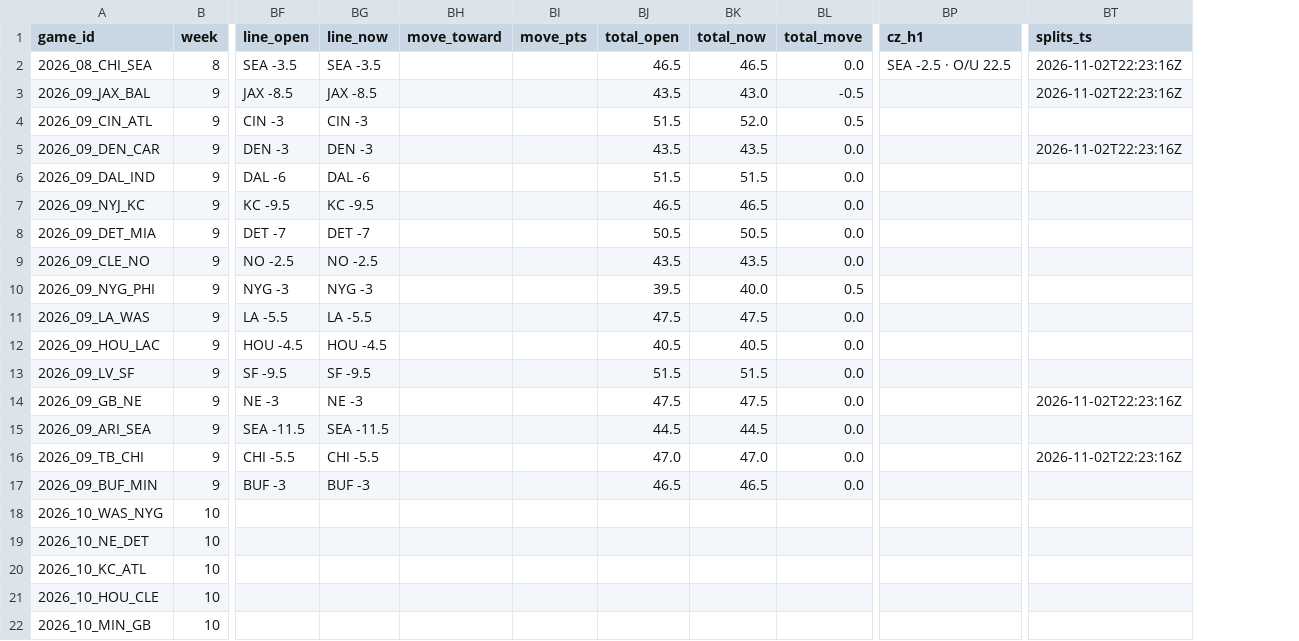
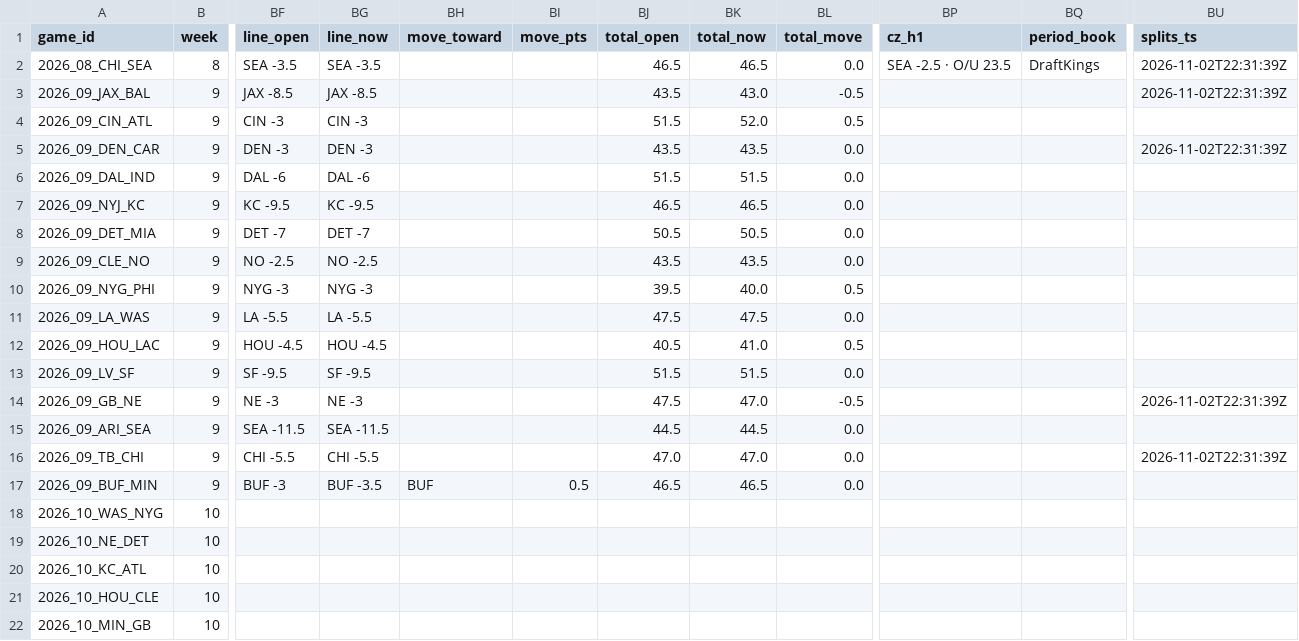
Before and after one commit to mrpoolleakrepair-mo/nfl-board, a CSV file: data/upcoming_games.csv, drawn as a sheet; only a part is shown, gaps mark what is left out; addresses are those after the commit; the diff names each change by its address in the sheet, - before the commit and + after, or states it on an @@ line.

```diff
--- a/data/upcoming_games.csv
+++ b/data/upcoming_games.csv
+column BQ (period_book), row 2: DraftKings
-BP2 (cz_h1): SEA -2.5 · O/U 22.5
+BP2 (cz_h1): SEA -2.5 · O/U 23.5
-BU2:BU3 (splits_ts): 2026-11-02T22:23:16Z
+BU2:BU3 (splits_ts): 2026-11-02T22:31:39Z
-BU5 (splits_ts): 2026-11-02T22:23:16Z
+BU5 (splits_ts): 2026-11-02T22:31:39Z
-BK12 (total_now): 40.5
+BK12 (total_now): 41.0
-BL12 (total_move): 0.0
+BL12 (total_move): 0.5
-BK14 (total_now): 47.5
+BK14 (total_now): 47.0
-BL14 (total_move): 0.0
+BL14 (total_move): -0.5
-BU14 (splits_ts): 2026-11-02T22:23:16Z
+BU14 (splits_ts): 2026-11-02T22:31:39Z
-BU16 (splits_ts): 2026-11-02T22:23:16Z
+BU16 (splits_ts): 2026-11-02T22:31:39Z
-BG17 (line_now): BUF -3
+BG17 (line_now): BUF -3.5
-BH17 (move_toward): (empty)
+BH17 (move_toward): BUF
-BI17 (move_pts): (empty)
+BI17 (move_pts): 0.5
```
Also changed, not shown: data/caesars_periods.csv, data/splits_snapshots.csv, 3 other files.
